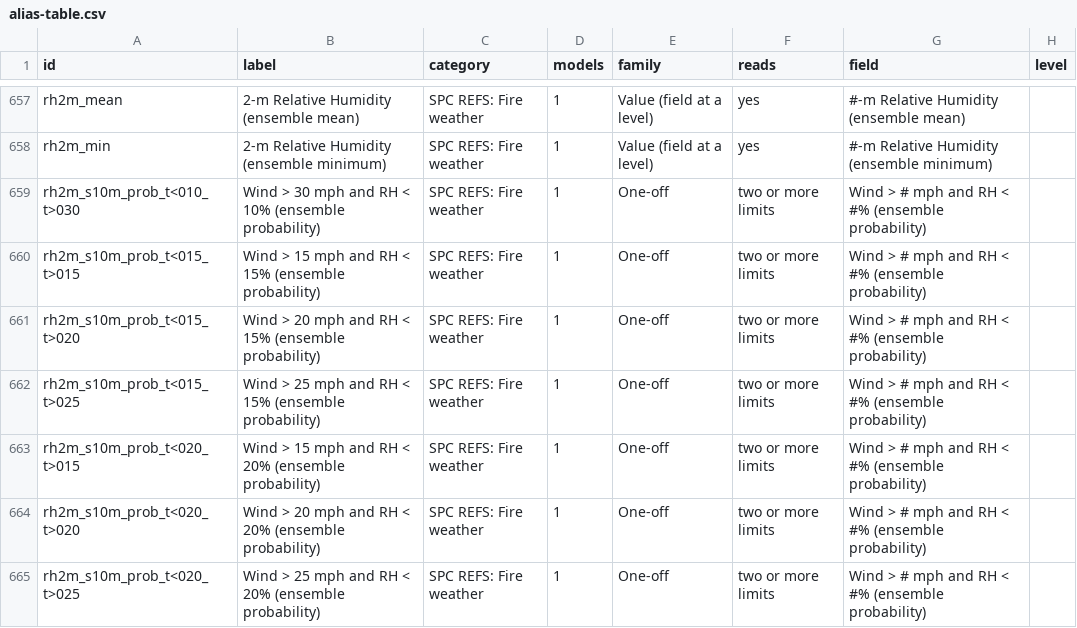
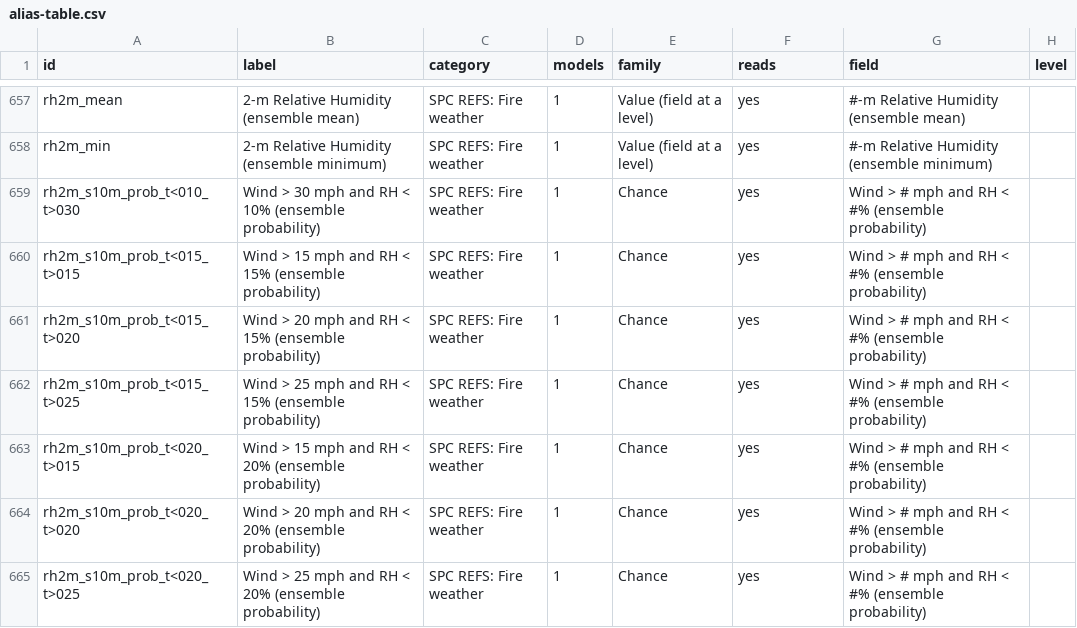
Before and after one commit to intelati26/wxqt-grib, a CSV file: docs/presets/alias-table.csv, drawn as a sheet; only a part is shown, gaps mark what is left out; the diff covers the shown part only; the diff names each change by its address in the sheet, - before the commit and + after, or states it on an @@ line.

```diff
--- a/docs/presets/alias-table.csv
+++ b/docs/presets/alias-table.csv
-E659:E665 (family): One-off
+E659:E665 (family): Chance
-F659:F665 (reads): two or more limits
+F659:F665 (reads): yes
```
Also changed, not shown: 17 edited cells elsewhere in this file, docs/presets/chance-charts.csv, docs/presets/checks-by-family.csv, 6 other files.
